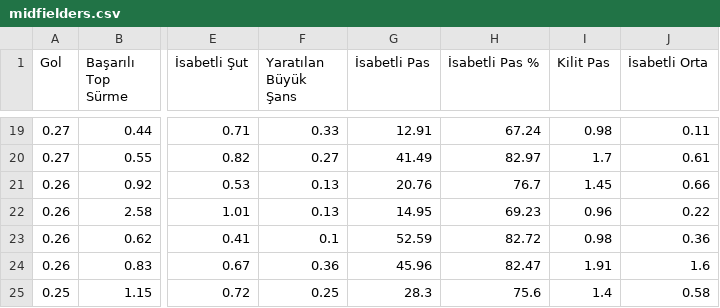
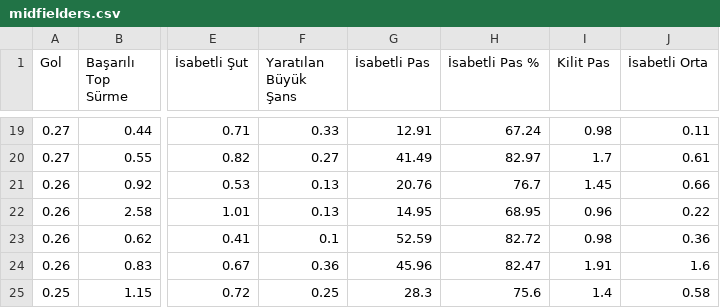
Before and after one commit to scatterradarcsv/csv_scatter_radar_15matches, a CSV file: midfielders.csv, drawn as a sheet; only a part is shown, gaps mark what is left out; the diff covers the shown part only; the diff names each change by its address in the sheet, - before the commit and + after, or states it on an @@ line.

```diff
--- a/midfielders.csv
+++ b/midfielders.csv
-H22 (İsabetli Pas %): 69.23
+H22 (İsabetli Pas %): 68.95
```
Also changed, not shown: 16 edited cells elsewhere in this file.
